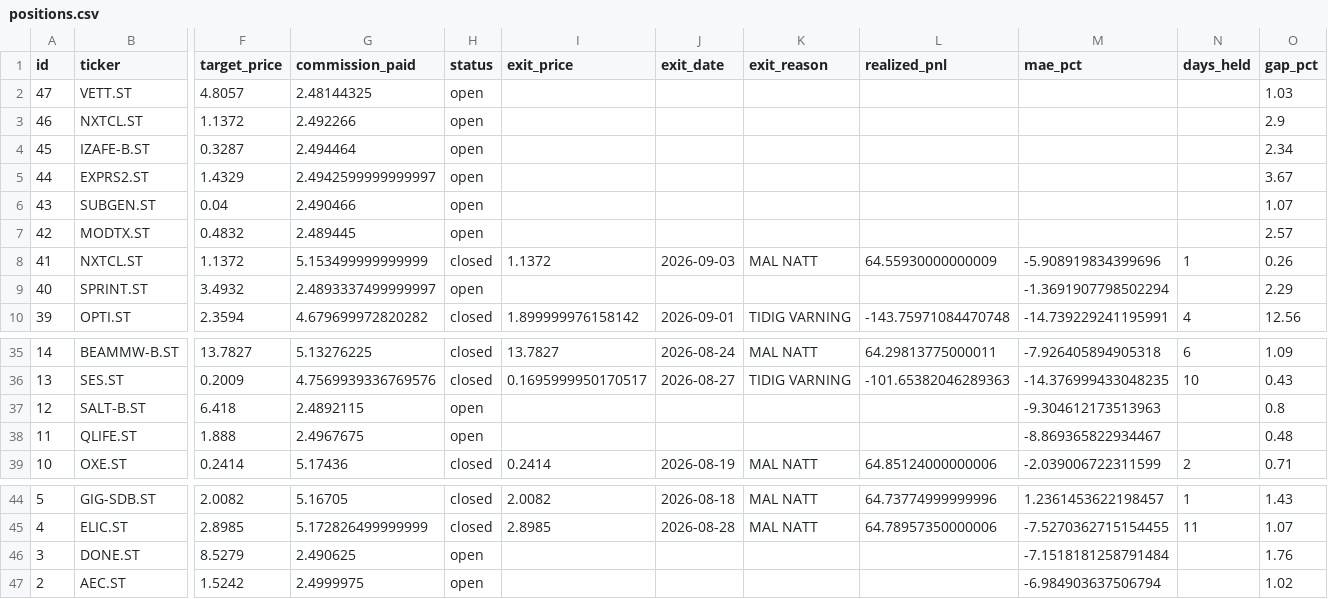
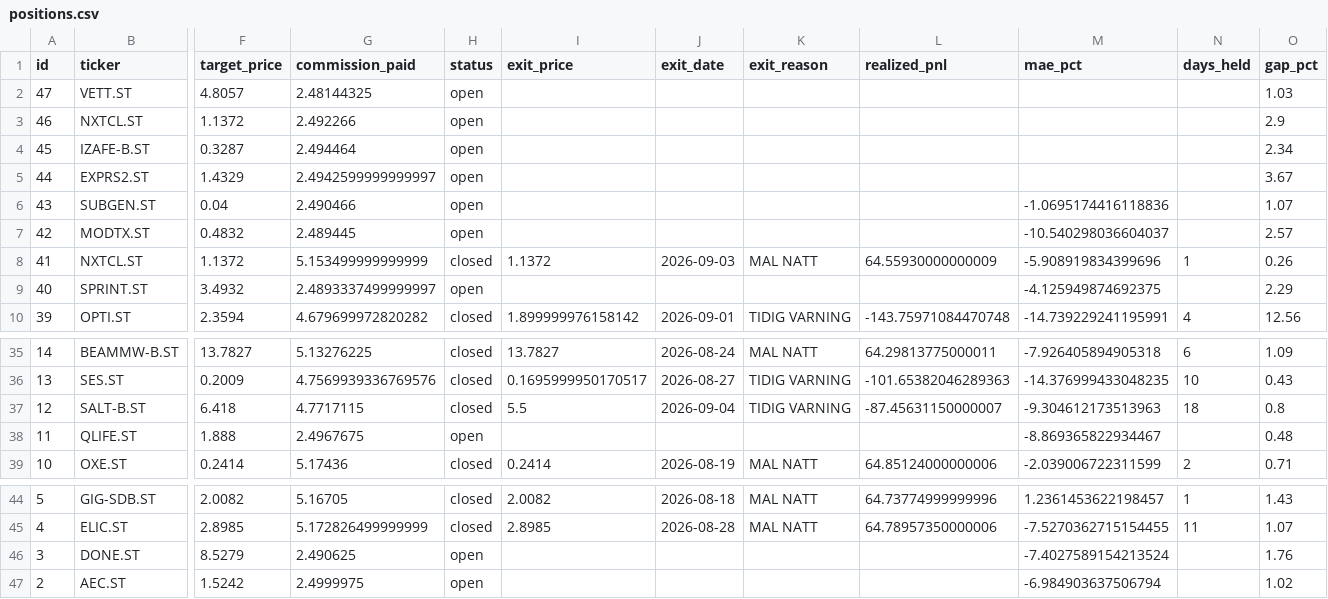
Before and after one commit to benjaminneilan16/small-cap, a CSV file: reports/positions.csv, drawn as a sheet; only a part is shown, gaps mark what is left out; the diff names each change by its address in the sheet, - before the commit and + after, or states it on an @@ line.

```diff
--- a/reports/positions.csv
+++ b/reports/positions.csv
-M6 (mae_pct): (empty)
+M6 (mae_pct): -1.0695174416118836
-M7 (mae_pct): (empty)
+M7 (mae_pct): -10.540298036604037
-M9 (mae_pct): -1.3691907798502294
+M9 (mae_pct): -4.125949874692375
-G37 (commission_paid): 2.4892115
+G37 (commission_paid): 4.7717115
-H37 (status): open
+H37 (status): closed
-I37 (exit_price): (empty)
+I37 (exit_price): 5.5
-J37 (exit_date): (empty)
+J37 (exit_date): 2026-09-04
-K37 (exit_reason): (empty)
+K37 (exit_reason): TIDIG VARNING
-L37 (realized_pnl): (empty)
+L37 (realized_pnl): -87.45631150000007
-N37 (days_held): (empty)
+N37 (days_held): 18
-M46 (mae_pct): -7.1518181258791484
+M46 (mae_pct): -7.4027589154213524
```
Also changed, not shown: reports/orders.csv, 3 other files.
